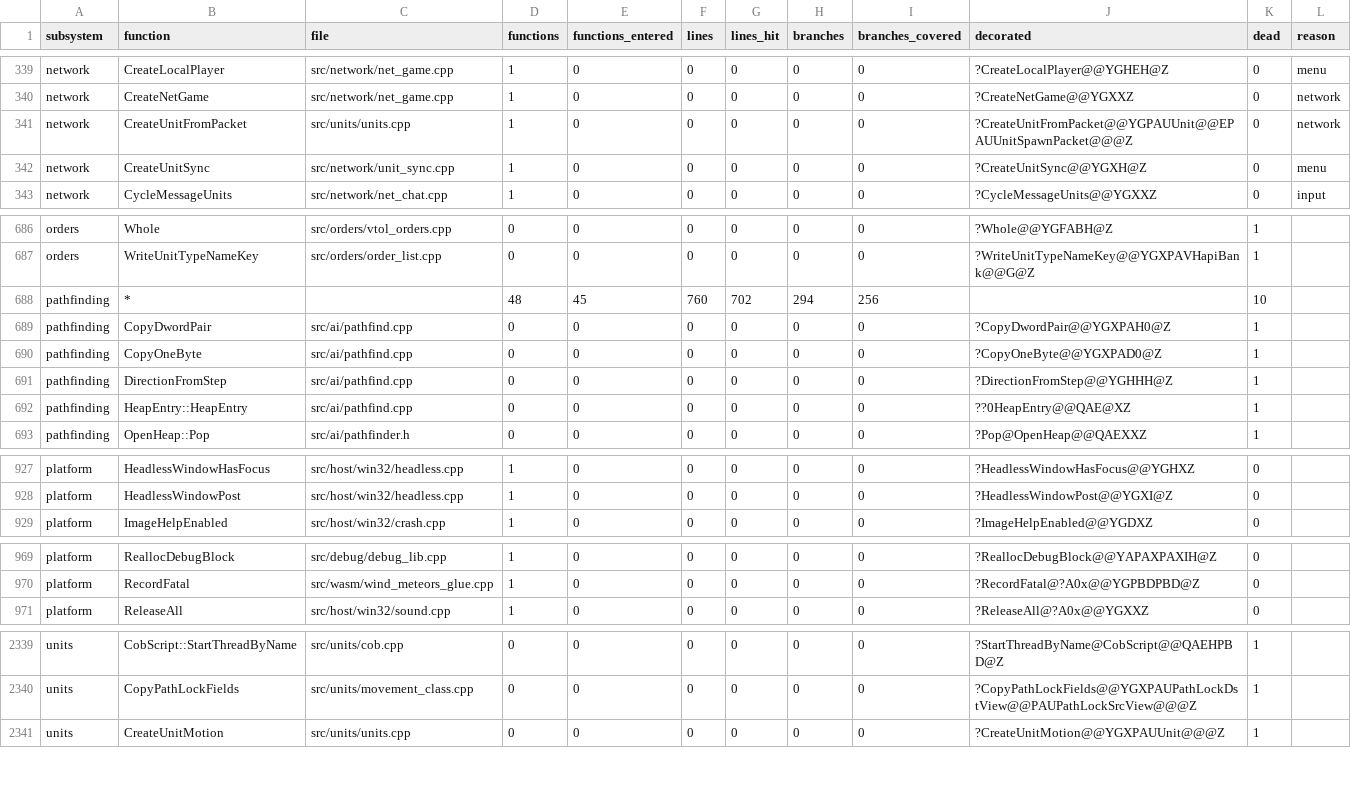
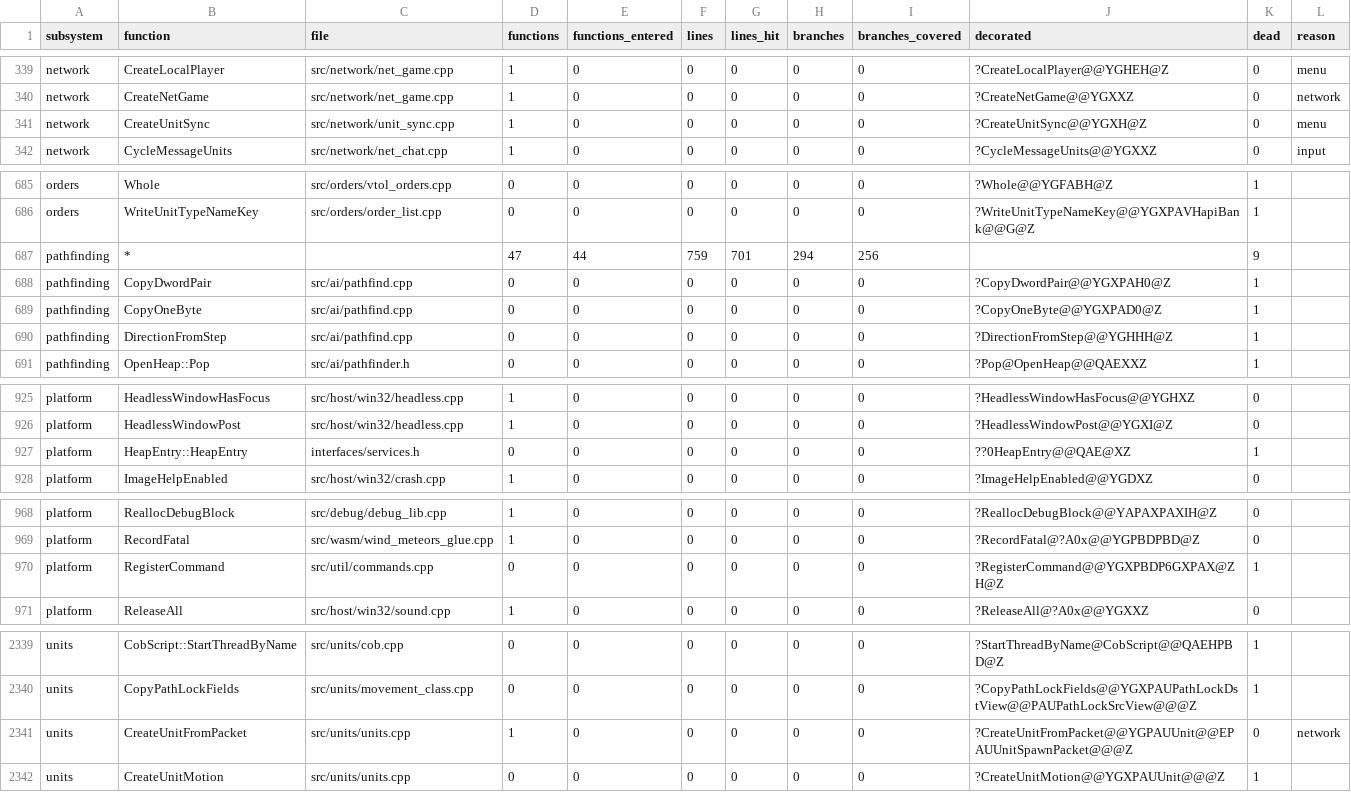
Before and after one commit to ozgb/byte-tactics-moddable, a CSV file: data/coverage.csv, drawn as a sheet; only a part is shown, gaps mark what is left out; the diff covers the shown part only.

```diff
--- a/data/coverage.csv
+++ b/data/coverage.csv
@@ -340,3 +340,2 @@ network,CreateLocalPlayer,src/network/net_game.cpp,1,0,0,0,0,0,?CreateLocalPlaye
 network,CreateNetGame,src/network/net_game.cpp,1,0,0,0,0,0,?CreateNetGame@@YGXXZ,0,network
-network,CreateUnitFromPacket,src/units/units.cpp,1,0,0,0,0,0,?CreateUnitFromPacket@@YGPAUUnit@@EPAUUnitSpawnPacket@@@Z,0,network
 network,CreateUnitSync,src/network/unit_sync.cpp,1,0,0,0,0,0,?CreateUnitSync@@YGXH@Z,0,menu
@@ -687,3 +686,3 @@ orders,Whole,src/orders/vtol_orders.cpp,0,0,0,0,0,0,?Whole@@YGFABH@Z,1,
 orders,WriteUnitTypeNameKey,src/orders/order_list.cpp,0,0,0,0,0,0,?WriteUnitTypeNameKey@@YGXPAVHapiBank@@G@Z,1,
-pathfinding,*,,48,45,760,702,294,256,,10,
+pathfinding,*,,47,44,759,701,294,256,,9,
 pathfinding,CopyDwordPair,src/ai/pathfind.cpp,0,0,0,0,0,0,?CopyDwordPair@@YGXPAH0@Z,1,
@@ -691,3 +690,2 @@ pathfinding,CopyOneByte,src/ai/pathfind.cpp,0,0,0,0,0,0,?CopyOneByte@@YGXPAD0@Z,
 pathfinding,DirectionFromStep,src/ai/pathfind.cpp,0,0,0,0,0,0,?DirectionFromStep@@YGHHH@Z,1,
-pathfinding,HeapEntry::HeapEntry,src/ai/pathfind.cpp,0,0,0,0,0,0,??0HeapEntry@@QAE@XZ,1,
 pathfinding,OpenHeap::Pop,src/ai/pathfinder.h,0,0,0,0,0,0,?Pop@OpenHeap@@QAEXXZ,1,
@@ -928,2 +926,3 @@ platform,HeadlessWindowHasFocus,src/host/win32/headless.cpp,1,0,0,0,0,0,?Headles
 platform,HeadlessWindowPost,src/host/win32/headless.cpp,1,0,0,0,0,0,?HeadlessWindowPost@@YGXI@Z,0,
+platform,HeapEntry::HeapEntry,interfaces/services.h,0,0,0,0,0,0,??0HeapEntry@@QAE@XZ,1,
 platform,ImageHelpEnabled,src/host/win32/crash.cpp,1,0,0,0,0,0,?ImageHelpEnabled@@YGDXZ,0,
@@ -970,2 +969,3 @@ platform,ReallocDebugBlock,src/debug/debug_lib.cpp,1,0,0,0,0,0,?ReallocDebugBloc
 platform,RecordFatal,src/wasm/wind_meteors_glue.cpp,1,0,0,0,0,0,?RecordFatal@?A0x@@YGPBDPBD@Z,0,
+platform,RegisterCommand,src/util/commands.cpp,0,0,0,0,0,0,?RegisterCommand@@YGXPBDP6GXPAX@ZH@Z,1,
 platform,ReleaseAll,src/host/win32/sound.cpp,1,0,0,0,0,0,?ReleaseAll@?A0x@@YGXXZ,0,
@@ -2340,2 +2340,3 @@ units,CobScript::StartThreadByName,src/units/cob.cpp,0,0,0,0,0,0,?StartThreadByN
 units,CopyPathLockFields,src/units/movement_class.cpp,0,0,0,0,0,0,?CopyPathLockFields@@YGXPAUPathLockDstView@@PAUPathLockSrcView@@@Z,1,
+units,CreateUnitFromPacket,src/units/units.cpp,1,0,0,0,0,0,?CreateUnitFromPacket@@YGPAUUnit@@EPAUUnitSpawnPacket@@@Z,0,network
 units,CreateUnitMotion,src/units/units.cpp,0,0,0,0,0,0,?CreateUnitMotion@@YGXPAUUnit@@@Z,1,
```
Also changed, not shown: 23 edited cells elsewhere in this file.
